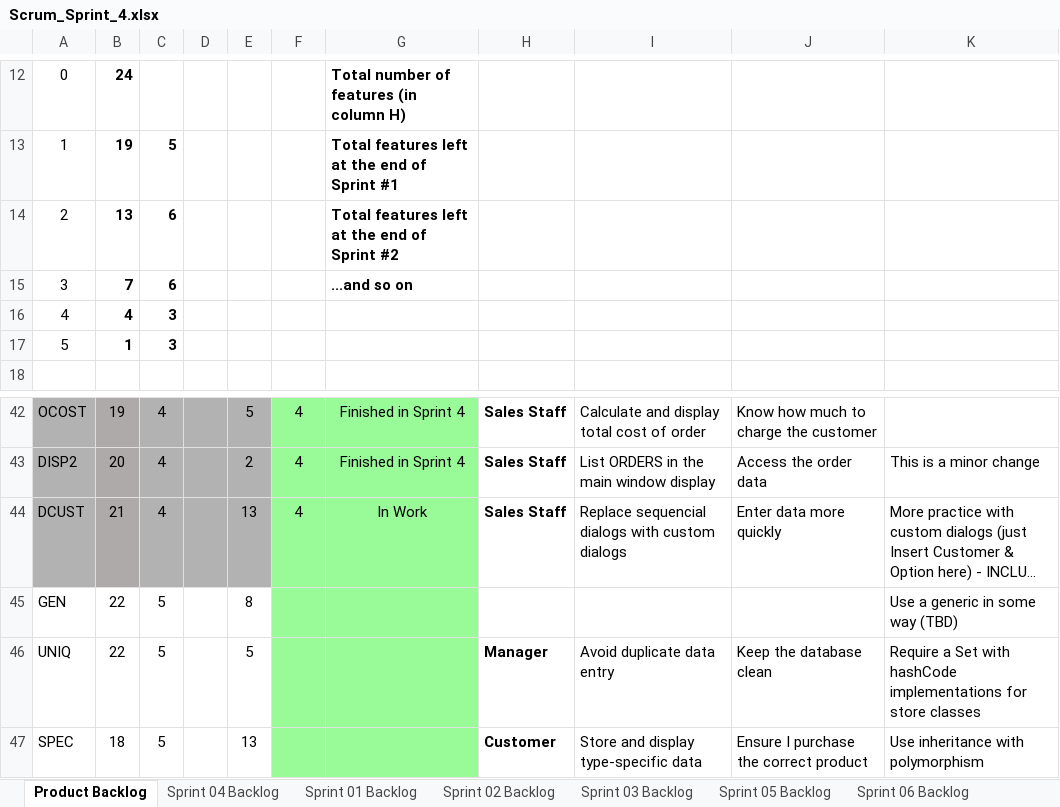
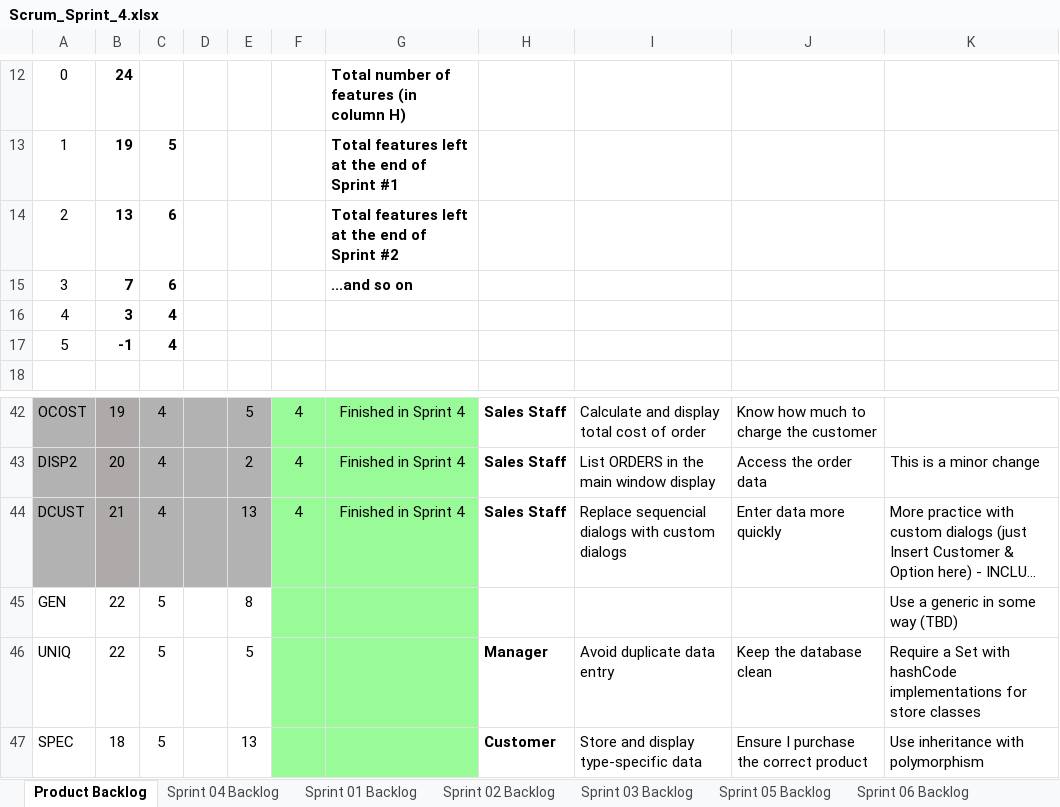
Before and after one commit to jam9151/cse1325, an Excel workbook: P10/Scrum_Sprint_4.xlsx, sheet Product Backlog, drawn as a sheet; only a part is shown, gaps mark what is left out; long unchanged cells end in …; values as stored, in another font and other column widths than the file's, no borders; charts and pictures not drawn; the diff names each change by its address in the sheet, - before the commit and + after, or states it on an @@ line.

```diff
--- a/P10/Scrum_Sprint_4.xlsx (sheet Product Backlog)
+++ b/P10/Scrum_Sprint_4.xlsx (sheet Product Backlog)
-B16: 4
+B16: 3
-C16:C17: 3
+C16:C17: 4
-B17: 1
+B17: -1
-G44: In Work
+G44: Finished in Sprint 4
```
Also changed, not shown: sheet Sprint 04 Backlog, charts or pictures, 18 other files.
